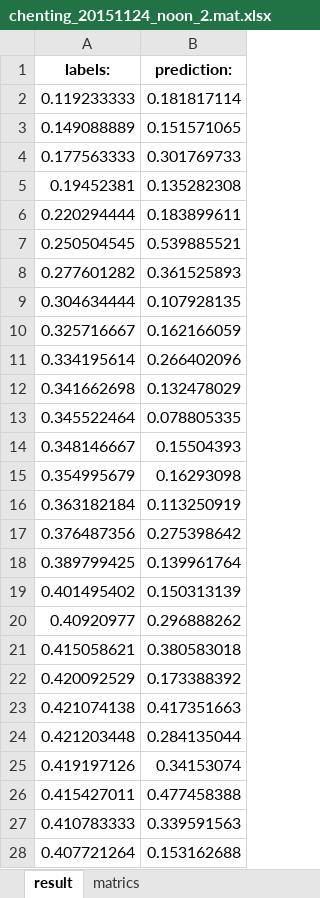
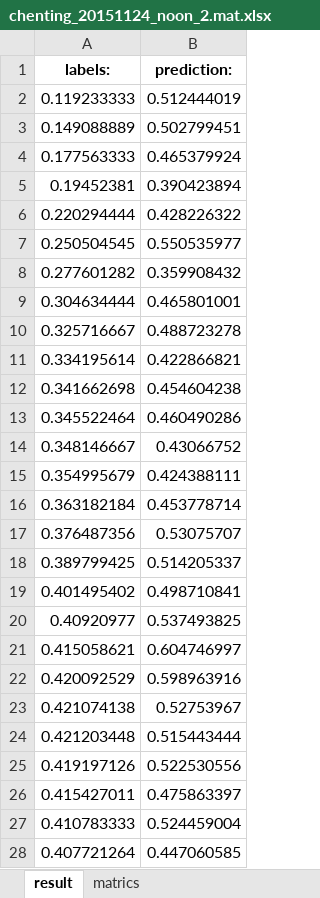
Before and after one commit to ynulonger/vigilance_estimate, an Excel workbook: result/chenting_20151124_noon_2.mat.xlsx, sheet result, drawn as a sheet; only a part is shown; values as stored, in another font and other column widths than the file's, no borders; the diff covers the shown part only; the diff names each change by its address in the sheet, - before the commit and + after, or states it on an @@ line.

```diff
--- a/result/chenting_20151124_noon_2.mat.xlsx (sheet result)
+++ b/result/chenting_20151124_noon_2.mat.xlsx (sheet result)
-B2 (prediction:): 0.181817114
+B2 (prediction:): 0.512444019
-B3 (prediction:): 0.151571065
+B3 (prediction:): 0.502799451
-B4 (prediction:): 0.301769733
+B4 (prediction:): 0.465379924
-B5 (prediction:): 0.135282308
+B5 (prediction:): 0.390423894
-B6 (prediction:): 0.183899611
+B6 (prediction:): 0.428226322
-B7 (prediction:): 0.539885521
+B7 (prediction:): 0.550535977
-B8 (prediction:): 0.361525893
+B8 (prediction:): 0.359908432
-B9 (prediction:): 0.107928135
+B9 (prediction:): 0.465801001
-B10 (prediction:): 0.162166059
+B10 (prediction:): 0.488723278
-B11 (prediction:): 0.266402096
+B11 (prediction:): 0.422866821
-B12 (prediction:): 0.132478029
+B12 (prediction:): 0.454604238
-B13 (prediction:): 0.078805335
+B13 (prediction:): 0.460490286
-B14 (prediction:): 0.15504393
+B14 (prediction:): 0.43066752
-B15 (prediction:): 0.16293098
+B15 (prediction:): 0.424388111
-B16 (prediction:): 0.113250919
+B16 (prediction:): 0.453778714
-B17 (prediction:): 0.275398642
+B17 (prediction:): 0.53075707
-B18 (prediction:): 0.139961764
+B18 (prediction:): 0.514205337
-B19 (prediction:): 0.150313139
+B19 (prediction:): 0.498710841
-B20 (prediction:): 0.296888262
+B20 (prediction:): 0.537493825
-B21 (prediction:): 0.380583018
+B21 (prediction:): 0.604746997
-B22 (prediction:): 0.173388392
+B22 (prediction:): 0.598963916
-B23 (prediction:): 0.417351663
+B23 (prediction:): 0.52753967
-B24 (prediction:): 0.284135044
+B24 (prediction:): 0.515443444
-B25 (prediction:): 0.34153074
+B25 (prediction:): 0.522530556
-B26 (prediction:): 0.477458388
+B26 (prediction:): 0.475863397
-B27 (prediction:): 0.339591563
+B27 (prediction:): 0.524459004
-B28 (prediction:): 0.153162688
+B28 (prediction:): 0.447060585
```
Also changed, not shown: 858 edited cells elsewhere in this sheet, sheet matrics, result/chenting_20151124_noon_2.mat0.xlsx, result/chenting_20151124_noon_2.mat1.xlsx, 4 other files.
